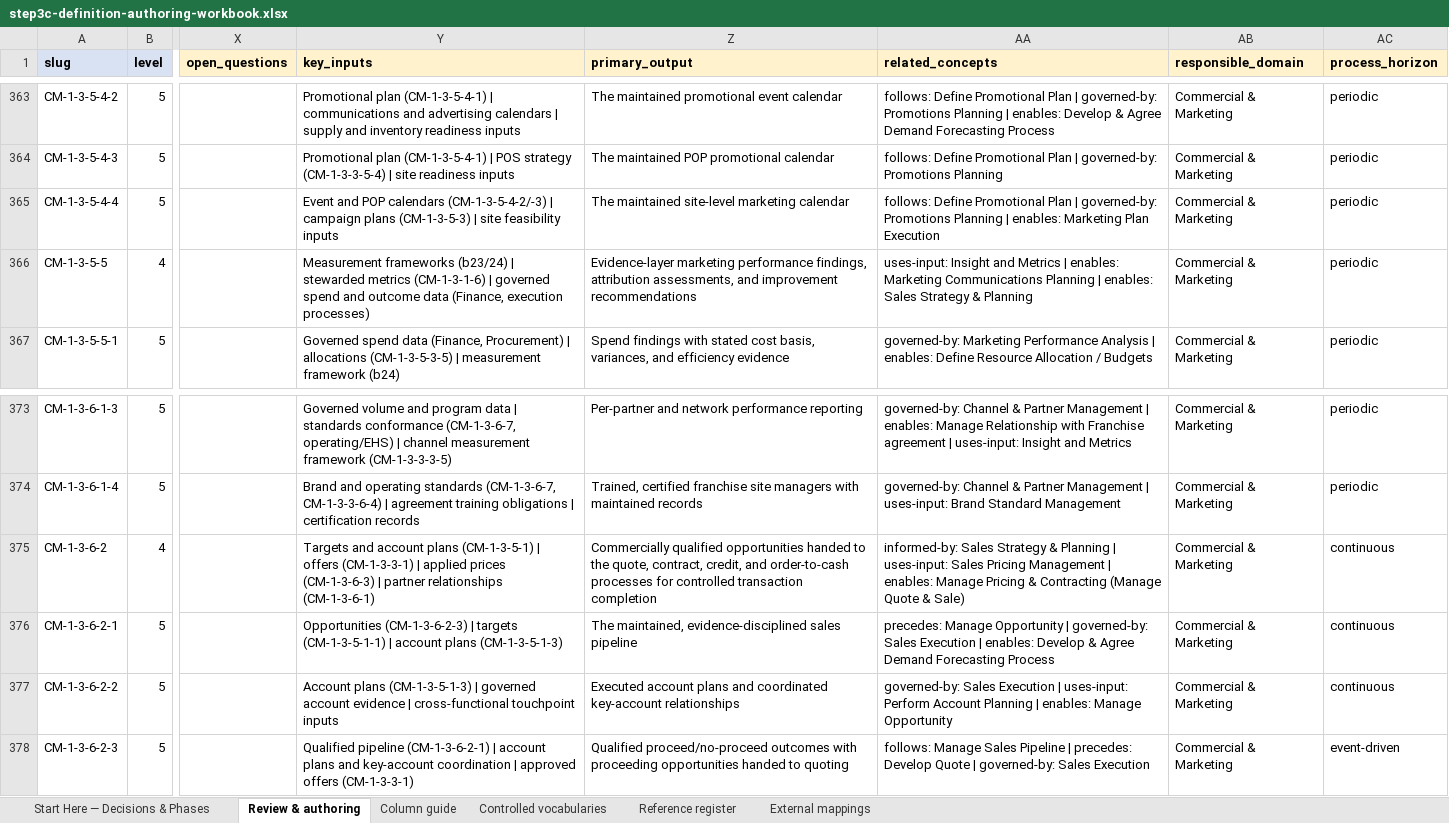
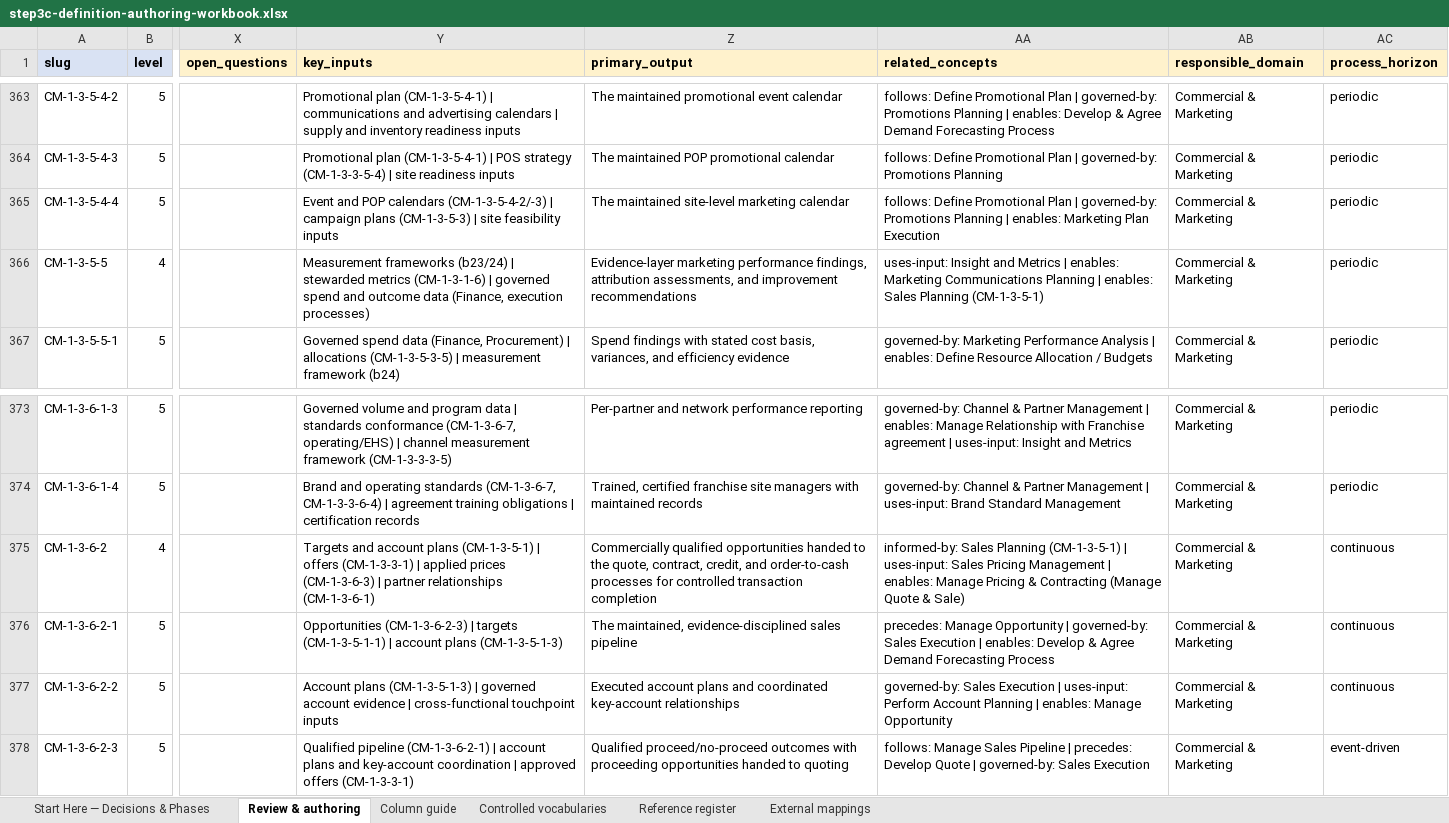
Before and after one commit to aadehamid/enterprise-performance-model, an Excel workbook: business_architecture/ontology/build/output/step3c-definition-authoring-workbook.xlsx, sheet Review & authoring, drawn as a sheet; only a part is shown, gaps mark what is left out; values as stored, in another font and other column widths than the file's, no borders; the diff covers the shown part only; the diff names each change by its address in the sheet, - before the commit and + after, or states it on an @@ line.

Commit message:
Step 3d naming pass: 6 authority-risk renames (#89)
Rename labels that overstated each concept's mandate (Hamid approval 2026-09-21):
- CM-1-2-4-2-12: Develop Accounting Policies & Procedures -> Maintain Trading Accounting Procedures and Guidance
- CM-1-2-5-2-3: Plan Optimal Feedstock Slate And Run Rate -> Recommend Feedstock Slate And Run Rate
- CM-1-2-6-1: Network Management -> Supply Network Participation Analysis
- CM-1-2-6-3-1: Manage Primary Distribution Operations -> Coordinate S&T Source-Point Supply Operations
- CM-1-3-4-5-4: Manage R&D Portfolios -> Develop Portfolio Recommendations and Track Decisions
- CM-1-3-5-1: Sales Strategy & Planning -> Sales Planning

Old labels retained as safe skos:altLabels; 16 related_concepts cross-references
updated to new labels with slug annotations; workbook breadcrumb/parent display
columns refreshed for renamed rows and descendants. Independent review:
APPROVE-WITH-NOTES. Gate: blocking=0, questions=0. 682 concepts, 14473 triples.

```diff
--- a/business_architecture/ontology/build/output/step3c-definition-authoring-workbook.xlsx (sheet Review & authoring)
+++ b/business_architecture/ontology/build/output/step3c-definition-authoring-workbook.xlsx (sheet Review & authoring)
-AA366 (related_concepts): …enables: Sales Strategy & Planning
+AA366 (related_concepts): …enables: Sales Planning (CM-1-3-5-1)
-AA375 (related_concepts): informed-by: Sales Strategy & Planning | uses-input:…
+AA375 (related_concepts): informed-by: Sales Planning (CM-1-3-5-1) | uses-input:…
```
Also changed, not shown: 52 edited cells elsewhere in this sheet, 4 other files.
